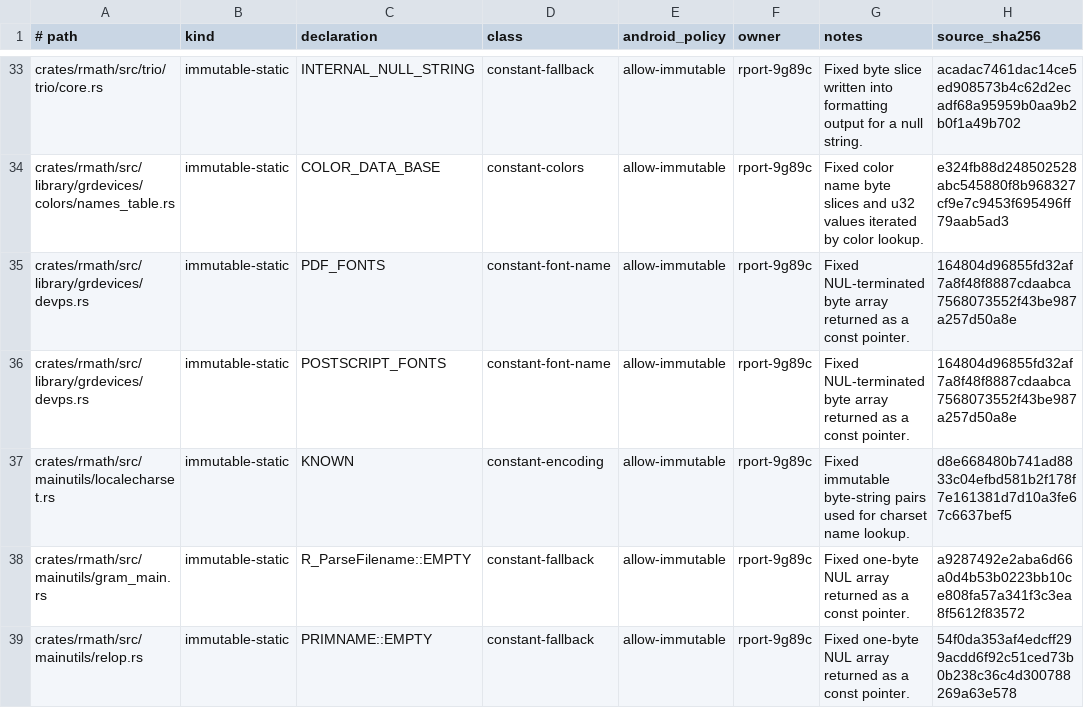
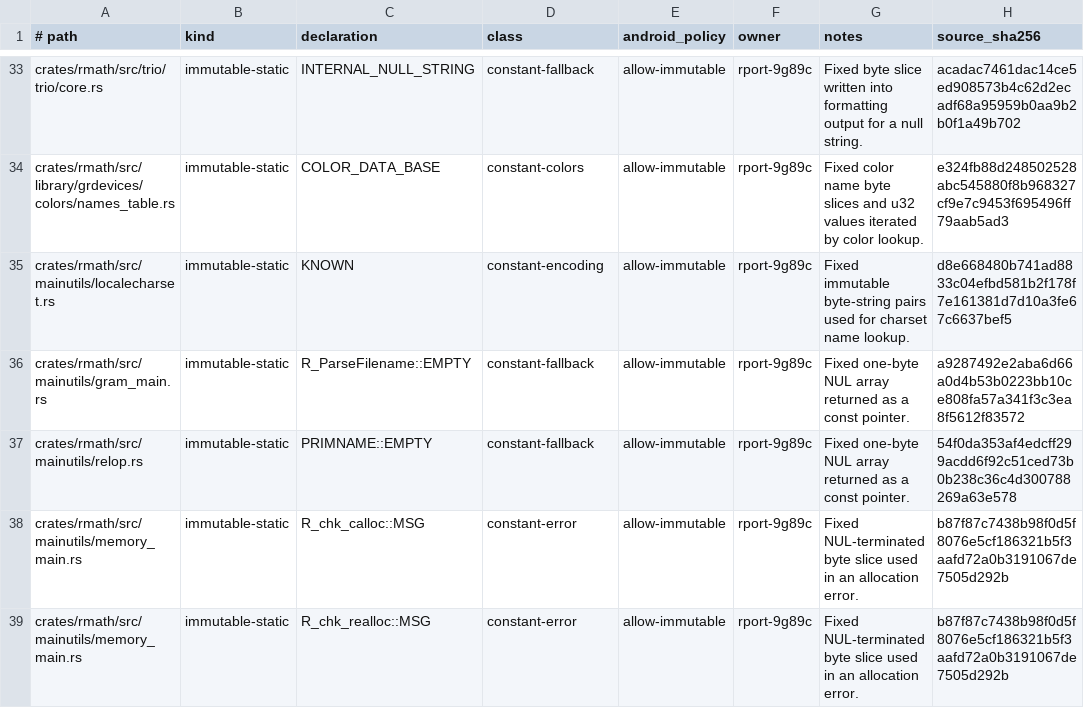
Before and after one commit to bernaferrari/R-rust, a TSV file: docs/android-platform-global-declarations.tsv, drawn as a sheet; only a part is shown, gaps mark what is left out; the shorter side is filled out with more unchanged rows.

Commit message:
Remove the unused PostScript font port

```diff
--- a/docs/android-platform-global-declarations.tsv
+++ b/docs/android-platform-global-declarations.tsv
@@ -34,4 +34,2 @@ crates/rmath/src/trio/trio/core.rs	immutable-static	INTERNAL_NULL_STRING	constan
 crates/rmath/src/library/grdevices/colors/names_table.rs	immutable-static	COLOR_DATA_BASE	constant-colors	allow-immutable	rport-9g89c	Fixed color name byte slices and u32 values iterated by color lookup.	e324fb88d248502528abc545880f8b968327cf9e7c9453f695496ff79aab5ad3
-crates/rmath/src/library/grdevices/devps.rs	immutable-static	PDF_FONTS	constant-font-name	allow-immutable	rport-9g89c	Fixed NUL-terminated byte array returned as a const pointer.	164804d96855fd32af7a8f48f8887cdaabca7568073552f43be987a257d50a8e
-crates/rmath/src/library/grdevices/devps.rs	immutable-static	POSTSCRIPT_FONTS	constant-font-name	allow-immutable	rport-9g89c	Fixed NUL-terminated byte array returned as a const pointer.	164804d96855fd32af7a8f48f8887cdaabca7568073552f43be987a257d50a8e
 crates/rmath/src/mainutils/localecharset.rs	immutable-static	KNOWN	constant-encoding	allow-immutable	rport-9g89c	Fixed immutable byte-string pairs used for charset name lookup.	d8e668480b741ad8833c04efbd581b2f178f7e161381d7d10a3fe67c6637bef5
```
Also changed, not shown: docs/unsafe-op-allowlist.tsv, 2 other files.
